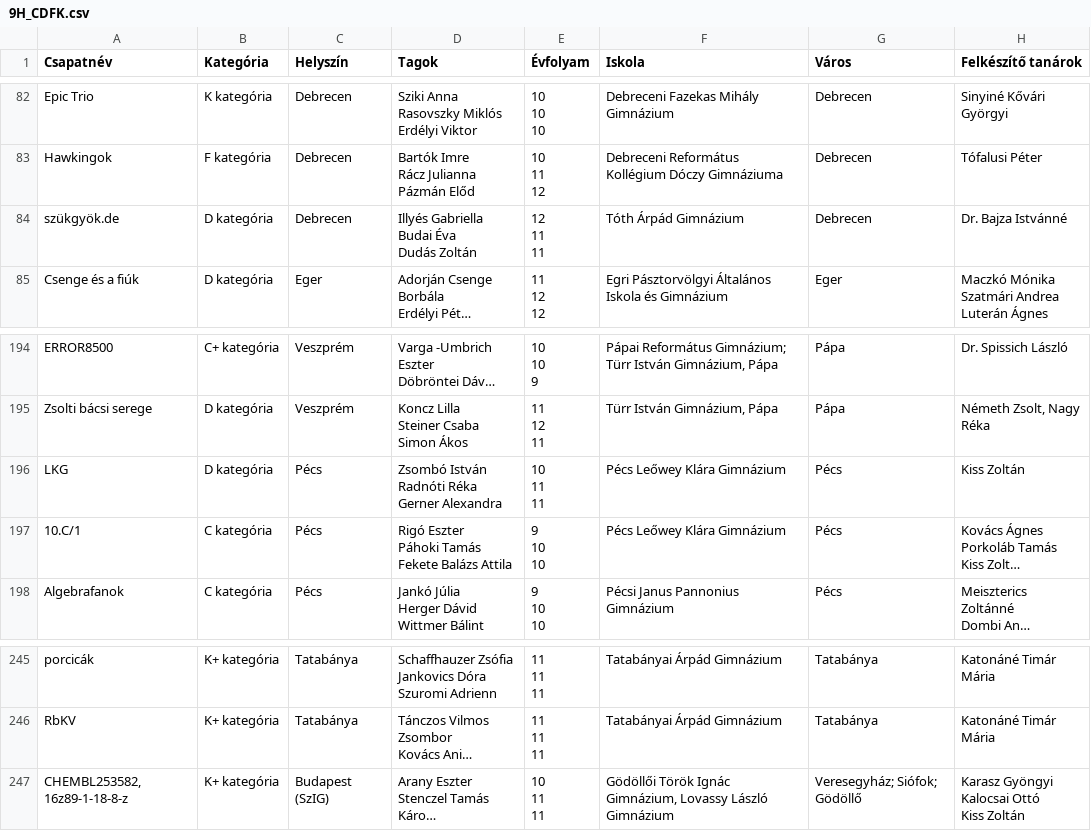
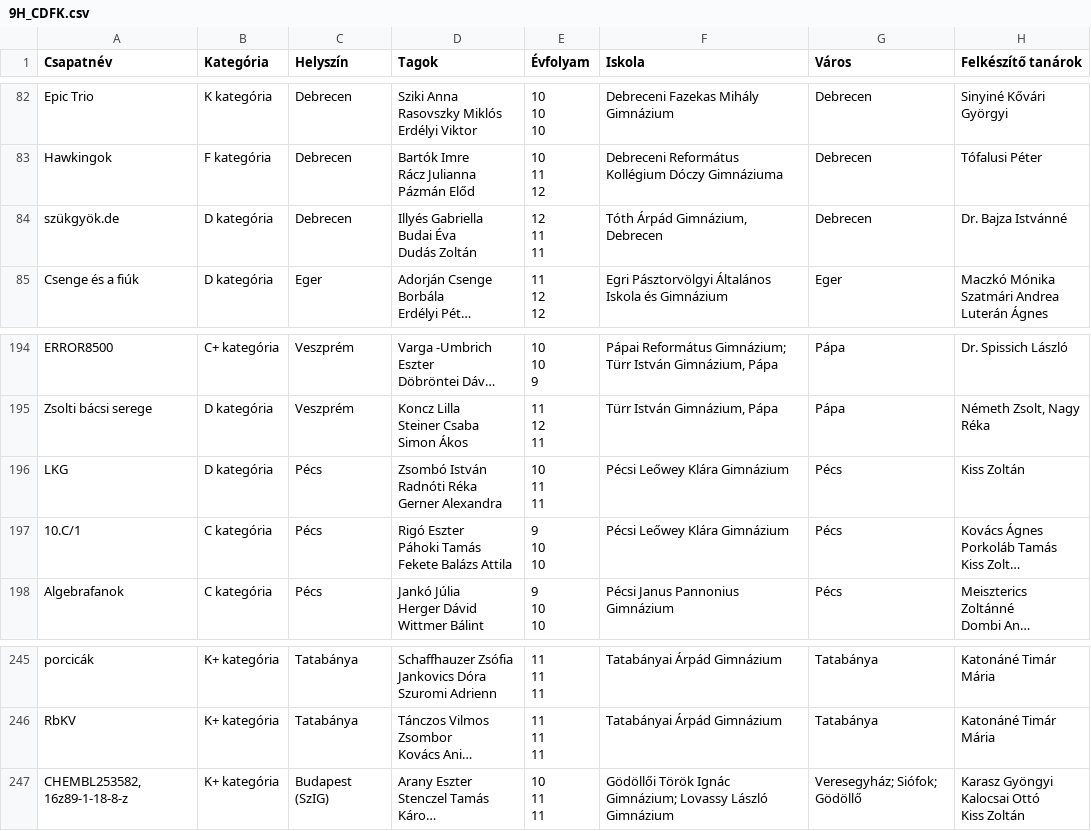
Before and after one commit to czeildi/durer-stat, a CSV file: raw_data/9H_CDFK.csv, drawn as a sheet; only a part is shown, gaps mark what is left out; long unchanged cells end in …; the diff names each change by its address in the sheet, - before the commit and + after, or states it on an @@ line.

```diff
--- a/raw_data/9H_CDFK.csv
+++ b/raw_data/9H_CDFK.csv
-F84 (Iskola): Tóth Árpád Gimnázium
+F84 (Iskola): Tóth Árpád Gimnázium, Debrecen
-F196:F197 (Iskola): Pécs Leőwey Klára Gimnázium
+F196:F197 (Iskola): Pécsi Leőwey Klára Gimnázium
-F247 (Iskola): …Török Ignác Gimnázium, Lovassy László…
+F247 (Iskola): …Török Ignác Gimnázium; Lovassy László…
```
Also changed, not shown: raw_data/6L.csv, raw_data/7H_AB.csv, 9 other files.
